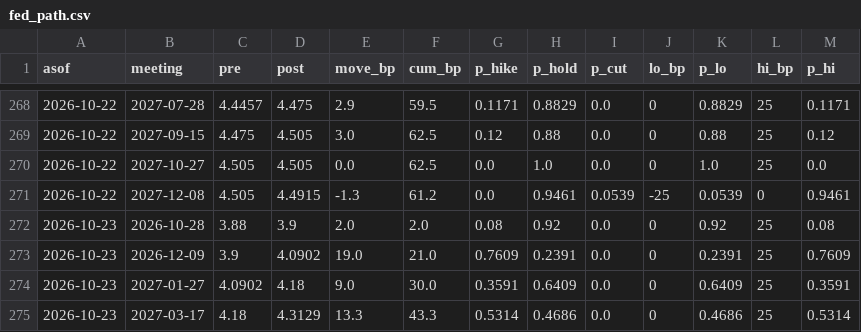
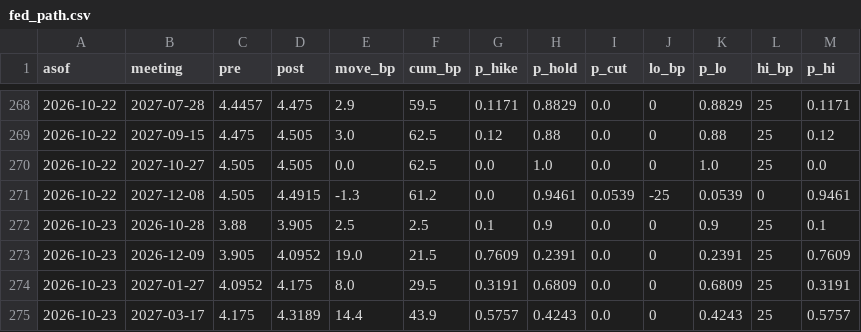
Before and after one commit to henrylin1009/us-rates-monitor, a CSV file: docs/data/fed_path.csv, drawn as a sheet; only a part is shown, gaps mark what is left out; the diff covers the shown part only.

```diff
--- a/docs/data/fed_path.csv
+++ b/docs/data/fed_path.csv
@@ -271,5 +271,5 @@ asof,meeting,pre,post,move_bp,cum_bp,p_hike,p_hold,p_cut,lo_bp,p_lo,hi_bp,p_hi
 2026-10-22,2027-12-08,4.505,4.4915,-1.3,61.2,0.0,0.9461,0.0539,-25,0.0539,0,0.9461
-2026-10-23,2026-10-28,3.88,3.9,2.0,2.0,0.08,0.92,0.0,0,0.92,25,0.08
-2026-10-23,2026-12-09,3.9,4.0902,19.0,21.0,0.7609,0.2391,0.0,0,0.2391,25,0.7609
-2026-10-23,2027-01-27,4.0902,4.18,9.0,30.0,0.3591,0.6409,0.0,0,0.6409,25,0.3591
-2026-10-23,2027-03-17,4.18,4.3129,13.3,43.3,0.5314,0.4686,0.0,0,0.4686,25,0.5314
+2026-10-23,2026-10-28,3.88,3.905,2.5,2.5,0.1,0.9,0.0,0,0.9,25,0.1
+2026-10-23,2026-12-09,3.905,4.0952,19.0,21.5,0.7609,0.2391,0.0,0,0.2391,25,0.7609
+2026-10-23,2027-01-27,4.0952,4.175,8.0,29.5,0.3191,0.6809,0.0,0,0.6809,25,0.3191
+2026-10-23,2027-03-17,4.175,4.3189,14.4,43.9,0.5757,0.4243,0.0,0,0.4243,25,0.5757
```
Also changed, not shown: 10 added rows and 32 edited cells elsewhere in this file, docs/data/fed_path_sr3.csv, docs/data/fed_summary.csv, 12 other files.
